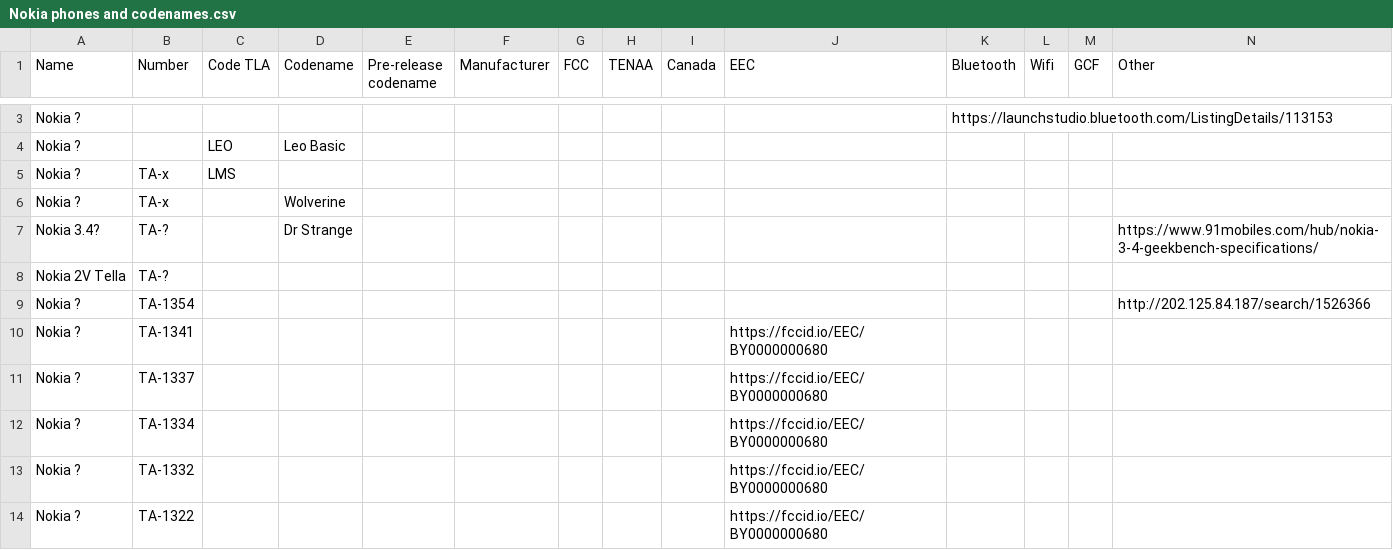
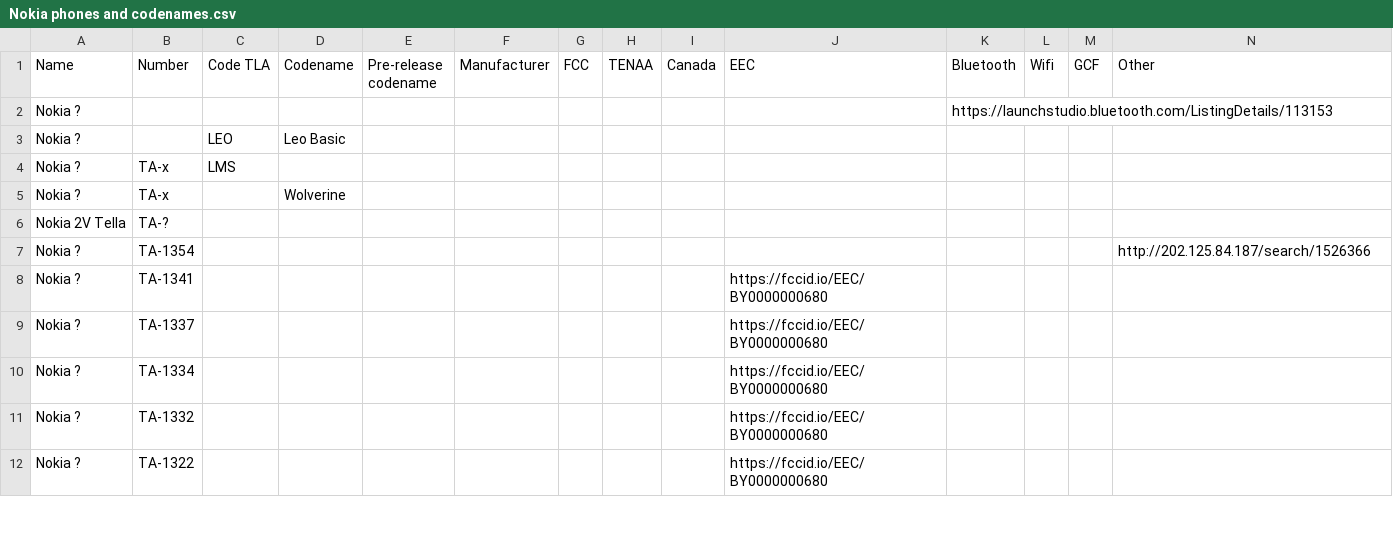
Before and after one commit to madb1lly/HMD-Nokia-phones-data, a CSV file: Nokia phones and codenames.csv, drawn as a sheet; only a part is shown, gaps mark what is left out; the diff covers the shown part only.

Commit message:
Confirm 8.3 5G models

```diff
--- a/Nokia phones and codenames.csv
+++ b/Nokia phones and codenames.csv
@@ -6,3 +5,2 @@ Nokia ?,TA-x,LMS,,,,,,,,,,,
 Nokia ?,TA-x,,Wolverine,,,,,,,,,,
-Nokia 3.4?,TA-?,,Dr Strange,,,,,,,,,,https://www.91mobiles.com/hub/nokia-3-4-geekbench-specifications/
 Nokia 2V Tella,TA-?,,,,,,,,,,,,
```
Also changed, not shown: 1 removed row and 10 edited cells elsewhere in this file.
